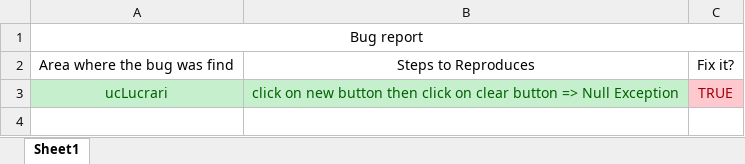
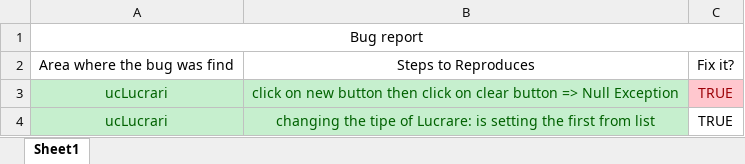
Before and after one commit to cosmintaran/CosminRepo, an Excel workbook: ContabilitatePrimaraPFA/BugsReportAndTestResults.xlsx, sheet Sheet1, drawn as a sheet; values as stored, in another font and other column widths than the file's, no borders; conditional formats not drawn; the diff names each change by its address in the sheet, - before the commit and + after, or states it on an @@ line.

Commit message:
Final Implementation for Lucrari and Contracte. (Contracte without Beneficiari)

```diff
--- a/ContabilitatePrimaraPFA/BugsReportAndTestResults.xlsx (sheet Sheet1)
+++ b/ContabilitatePrimaraPFA/BugsReportAndTestResults.xlsx (sheet Sheet1)
+row 4: ucLucrari | changing the tipe of Lucrare: is setting the first from list | TRUE
```
Also changed, not shown: 26 other files.
